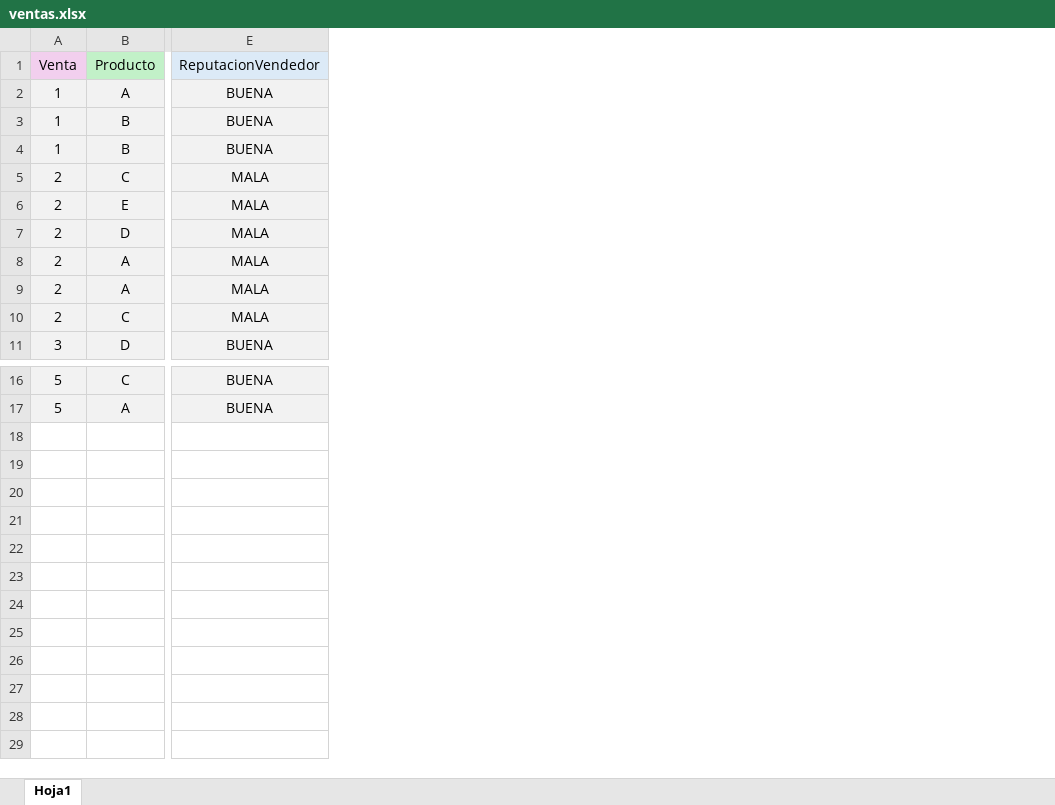
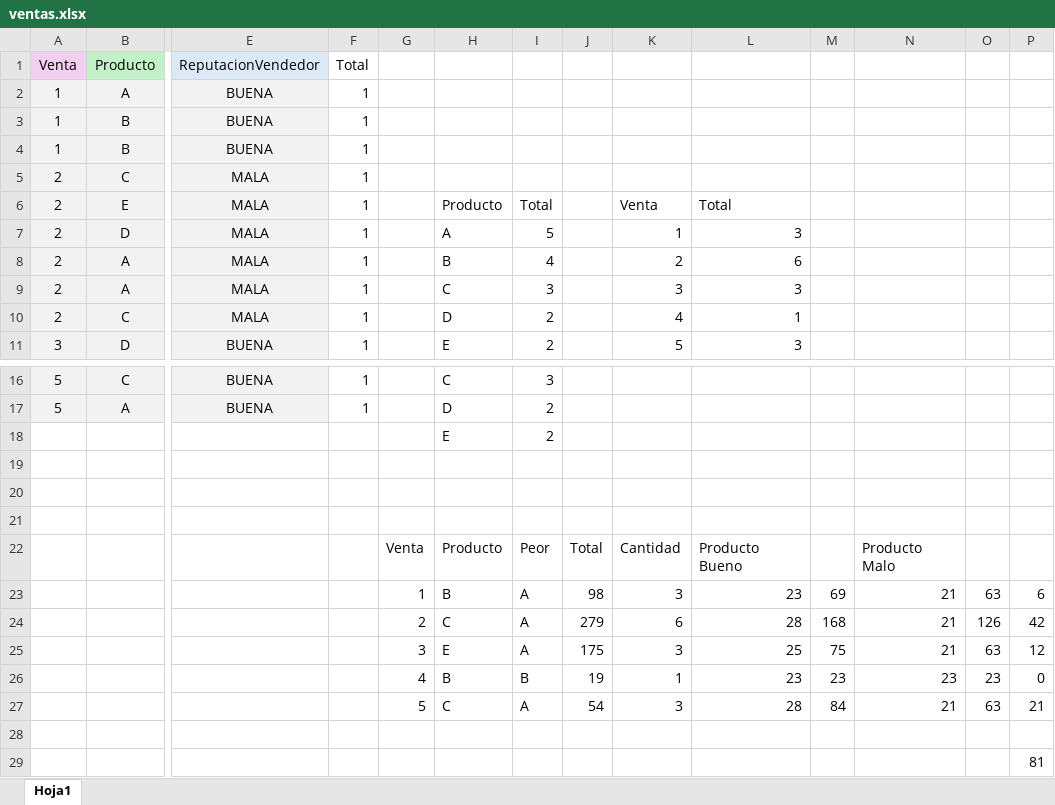
Before and after one commit to dragonnomada/datascience-basic-cenace-2024, an Excel workbook: datasets/ventas.xlsx, sheet Hoja1, drawn as a sheet; only a part is shown, gaps mark what is left out; values as stored, in another font and other column widths than the file's, no borders; conditional formats not drawn; rows hold the shown columns only; the diff names each change by its address in the sheet, - before the commit and + after, or states it on an @@ line.

Commit message:
Sesipon 5 - Últimos ajustes

```diff
--- a/datasets/ventas.xlsx (sheet Hoja1)
+++ b/datasets/ventas.xlsx (sheet Hoja1)
+column F (Total), rows 2-11: all 1; rows 16-17: 1 | 1
+column G, empty
+column H, rows 6-11: Producto | A | B | C | D | E; rows 16-17: C | D
+column I, rows 6-11: Total | 5 | 4 | 3 | 2 | 2; rows 16-17: 3 | 2
+column J, empty
+column K, rows 6-11: Venta | 1 | 2 | 3 | 4 | 5
+column L, rows 6-11: Total | 3 | 6 | 3 | 1 | 3
+column M, empty
+column N, empty
+column O, empty
+column P, empty
+row 18:  |  |  |  |  | E | 2
+row 19: (empty)
+row 20: (empty)
+row 21: (empty)
+row 22:  |  |  |  | Venta | Producto | Peor | Total | Cantidad | Producto Bueno |  | Producto Malo
+row 23:  |  |  |  | 1 | B | A | 98 | 3 | 23 | 69 | 21 | 63 | 6
+row 24:  |  |  |  | 2 | C | A | 279 | 6 | 28 | 168 | 21 | 126 | 42
+row 25:  |  |  |  | 3 | E | A | 175 | 3 | 25 | 75 | 21 | 63 | 12
+row 26:  |  |  |  | 4 | B | B | 19 | 1 | 23 | 23 | 23 | 23 | 0
+row 27:  |  |  |  | 5 | C | A | 54 | 3 | 28 | 84 | 21 | 63 | 21
+row 28: (empty)
+row 29:  |  |  |  |  |  |  |  |  |  |  |  |  | 81
```
